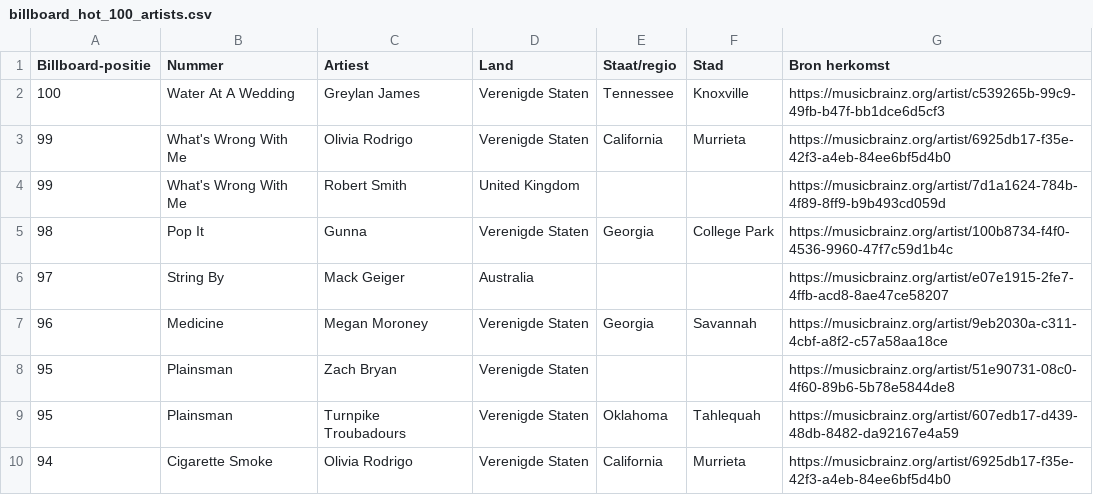
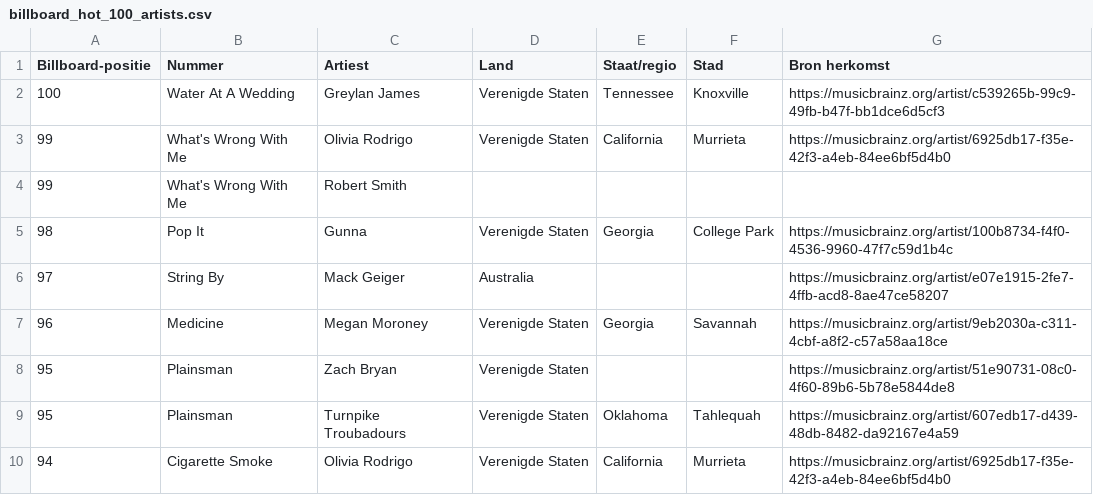
Before and after one commit to seppegoossens99-eng/billboard-hot-100-reversed, a CSV file: billboard_hot_100_artists.csv, drawn as a sheet; only a part is shown.

```diff
--- a/billboard_hot_100_artists.csv
+++ b/billboard_hot_100_artists.csv
@@ -3,3 +3,3 @@
 99,What's Wrong With Me,Olivia Rodrigo,Verenigde Staten,California,Murrieta,https://musicbrainz.org/artist/6925db17-f35e-42f3-a4eb-84ee6bf5d4b0
-99,What's Wrong With Me,Robert Smith,United Kingdom,,,https://musicbrainz.org/artist/7d1a1624-784b-4f89-8ff9-b9b493cd059d
+99,What's Wrong With Me,Robert Smith,,,,
 98,Pop It,Gunna,Verenigde Staten,Georgia,College Park,https://musicbrainz.org/artist/100b8734-f4f0-4536-9960-47f7c59d1b4c
```
Also changed, not shown: billboard_artist_extra.csv, billboard_artist_profiles.csv, 3 other files.
